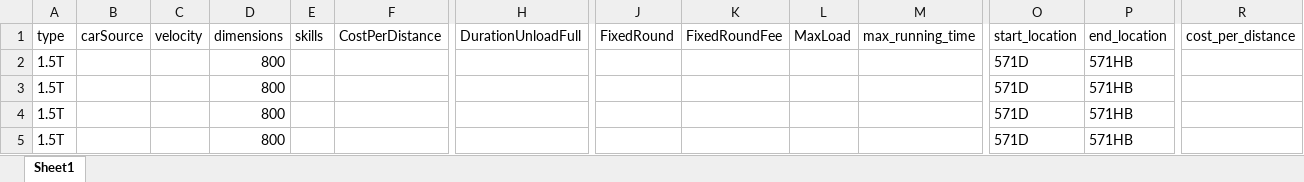
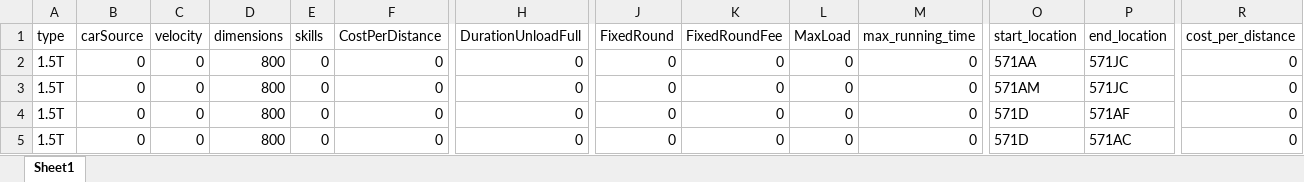
Before and after one commit to GEDS1990/xboost-code, an Excel workbook: xboost/com.xboost.business/src/main/webapp/static/excelTemplate/car.xlsx, sheet Sheet1, drawn as a sheet; only a part is shown, gaps mark what is left out; values as stored, in another font and other column widths than the file's, no borders; the diff names each change by its address in the sheet, - before the commit and + after, or states it on an @@ line.

```diff
--- a/xboost/com.xboost.business/src/main/webapp/static/excelTemplate/car.xlsx (sheet Sheet1)
+++ b/xboost/com.xboost.business/src/main/webapp/static/excelTemplate/car.xlsx (sheet Sheet1)
-B2:B5 (carSource): (empty)
+B2:B5 (carSource): 0
-C2:C5 (velocity): (empty)
+C2:C5 (velocity): 0
-E2:E5 (skills): (empty)
+E2:E5 (skills): 0
-F2:F5 (CostPerDistance): (empty)
+F2:F5 (CostPerDistance): 0
-H2:H5 (DurationUnloadFull): (empty)
+H2:H5 (DurationUnloadFull): 0
-J2:J5 (FixedRound): (empty)
+J2:J5 (FixedRound): 0
-K2:K5 (FixedRoundFee): (empty)
+K2:K5 (FixedRoundFee): 0
-L2:L5 (MaxLoad): (empty)
+L2:L5 (MaxLoad): 0
-M2:M5 (max_running_time): (empty)
+M2:M5 (max_running_time): 0
-O2 (start_location): 571D
+O2 (start_location): 571AA
-P2:P3 (end_location): 571HB
+P2:P3 (end_location): 571JC
-R2:R5 (cost_per_distance): (empty)
+R2:R5 (cost_per_distance): 0
-O3 (start_location): 571D
+O3 (start_location): 571AM
-P4 (end_location): 571HB
+P4 (end_location): 571AF
-P5 (end_location): 571HB
+P5 (end_location): 571AC
```
Also changed, not shown: 1 other file.
